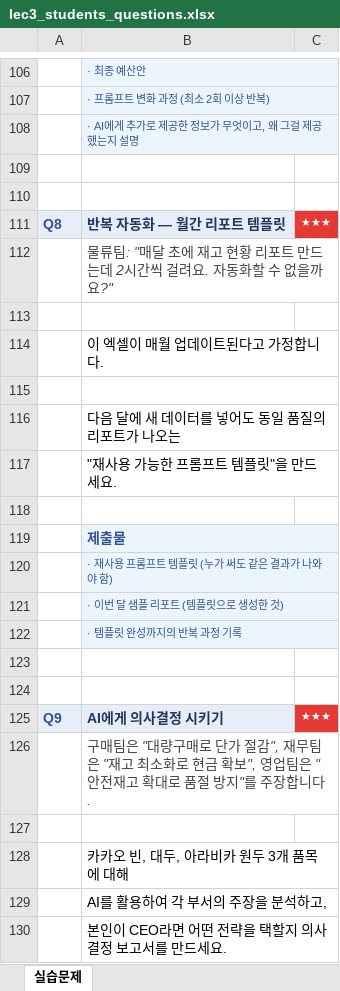
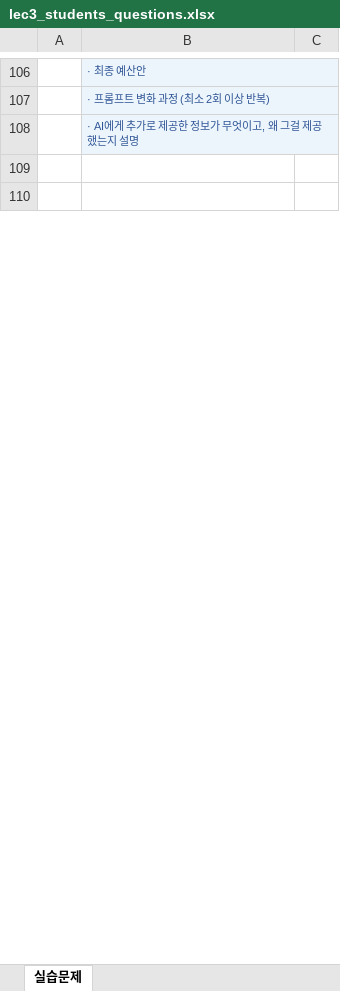
Before and after one commit to psy2848048/lecture_ai_automation, an Excel workbook: lec3/lec3_students_questions.xlsx, sheet 실습문제, drawn as a sheet; only a part is shown, gaps mark what is left out; values as stored, in another font and other column widths than the file's, no borders; the diff covers the shown part only; the diff names each change by its address in the sheet, - before the commit and + after, or states it on an @@ line.

Commit message:
feat: revised impossible questions

```diff
--- a/lec3/lec3_students_questions.xlsx (sheet 실습문제)
+++ b/lec3/lec3_students_questions.xlsx (sheet 실습문제)
-row 111: Q8 | 반복 자동화 — 월간 리포트 템플릿 | ★★★
-row 112:  | 물류팀: "매달 초에 재고 현황 리포트 만드는데 2시간씩 걸려요. 자동화할 수 없을까요?"
-row 113: (empty)
-row 114:  | 이 엑셀이 매월 업데이트된다고 가정합니다.
-row 115: (empty)
-row 116:  | 다음 달에 새 데이터를 넣어도 동일 품질의 리포트가 나오는
-row 117:  | "재사용 가능한 프롬프트 템플릿"을 만드세요.
-row 118: (empty)
-row 119:  | 제출물
-row 120:  | · 재사용 프롬프트 템플릿 (누가 써도 같은 결과가 나와야 함)
-row 121:  | · 이번 달 샘플 리포트 (템플릿으로 생성한 것)
-row 122:  | · 템플릿 완성까지의 반복 과정 기록
-row 123: (empty)
-row 124: (empty)
-row 125: Q9 | AI에게 의사결정 시키기 | ★★★
-row 126:  | 구매팀은 "대량구매로 단가 절감", 재무팀은 "재고 최소화로 현금 확보", 영업팀은 "안전재고 확대로 품절 방지"를 주장합니다.
-row 127: (empty)
-row 128:  | 카카오 빈, 대두, 아라비카 원두 3개 품목에 대해
-row 129:  | AI를 활용하여 각 부서의 주장을 분석하고,
-row 130:  | 본인이 CEO라면 어떤 전략을 택할지 의사결정 보고서를 만드세요.
```
Also changed, not shown: 19 removed rows elsewhere in this sheet.
